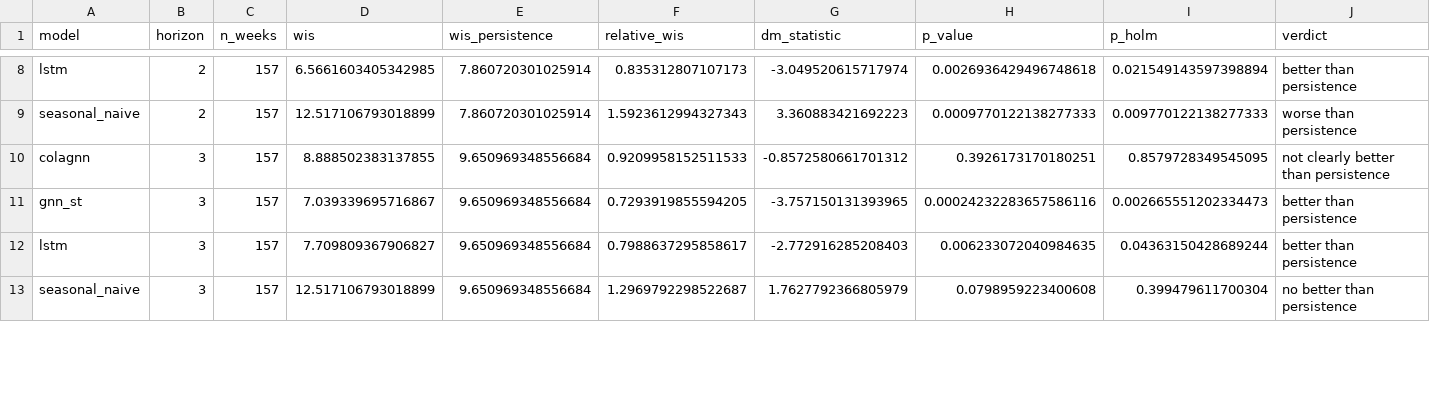
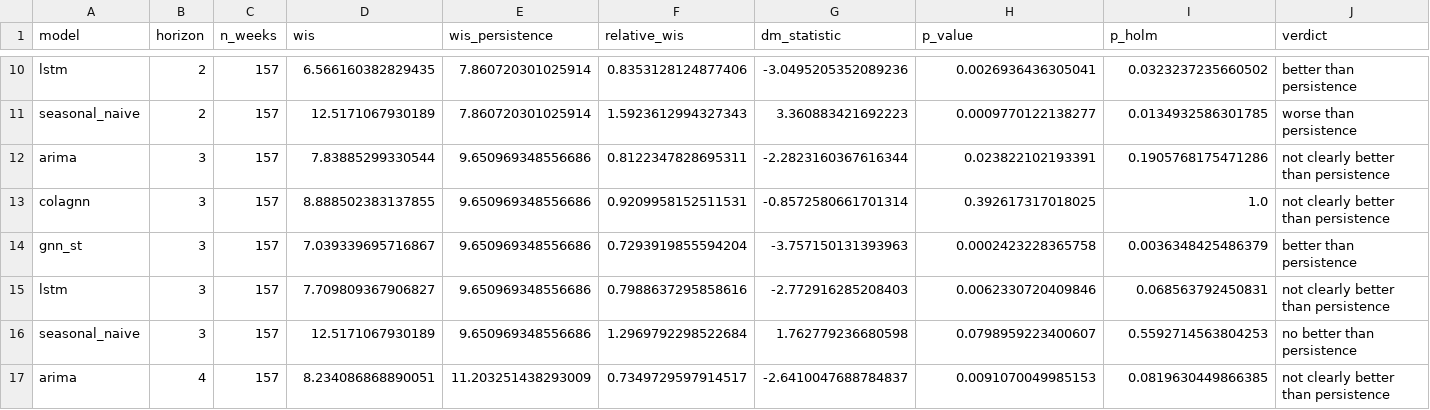
Before and after one commit to CodeMateo15/boston-flu-outlook, a CSV file: data/boston/backtest_comparison.csv, drawn as a sheet; only a part is shown, gaps mark what is left out; addresses are those after the commit; the diff covers the shown part only; the diff names each change by its address in the sheet, - before the commit and + after, or states it on an @@ line.

```diff
--- a/data/boston/backtest_comparison.csv
+++ b/data/boston/backtest_comparison.csv
-D10 (wis): 6.5661603405342985
+D10 (wis): 6.566160382829435
-F10 (relative_wis): 0.835312807107173
+F10 (relative_wis): 0.8353128124877406
-G10 (dm_statistic): -3.049520615717974
+G10 (dm_statistic): -3.0495205352089236
-H10 (p_value): 0.0026936429496748618
+H10 (p_value): 0.0026936436305041
-I10 (p_holm): 0.021549143597398894
+I10 (p_holm): 0.0323237235660502
-D11 (wis): 12.517106793018899
+D11 (wis): 12.5171067930189
-H11 (p_value): 0.0009770122138277333
+H11 (p_value): 0.0009770122138277
-I11 (p_holm): 0.009770122138277333
+I11 (p_holm): 0.0134932586301785
+row 12: arima | 3 | 157 | 7.83885299330544 | 9.650969348556686 | 0.8122347828695311 | -2.2823160367616344 | 0.023822102193391 | 0.1905768175471286 | not clearly better than persistence
-E13:E16 (wis_persistence): 9.650969348556684
+E13:E16 (wis_persistence): 9.650969348556686
-F13 (relative_wis): 0.9209958152511533
+F13 (relative_wis): 0.9209958152511531
-G13 (dm_statistic): -0.8572580661701312
+G13 (dm_statistic): -0.8572580661701314
-H13 (p_value): 0.3926173170180251
+H13 (p_value): 0.392617317018025
-I13 (p_holm): 0.8579728349545095
+I13 (p_holm): 1.0
-F14 (relative_wis): 0.7293919855594205
+F14 (relative_wis): 0.7293919855594204
-G14 (dm_statistic): -3.757150131393965
+G14 (dm_statistic): -3.757150131393963
-H14 (p_value): 0.00024232283657586116
+H14 (p_value): 0.0002423228365758
-I14 (p_holm): 0.002665551202334473
+I14 (p_holm): 0.0036348425486379
-F15 (relative_wis): 0.7988637295858617
+F15 (relative_wis): 0.7988637295858616
-H15 (p_value): 0.006233072040984635
+H15 (p_value): 0.0062330720409846
-I15 (p_holm): 0.04363150428689244
+I15 (p_holm): 0.068563792450831
-J15 (verdict): better than persistence
+J15 (verdict): not clearly better than persistence
-D16 (wis): 12.517106793018899
+D16 (wis): 12.5171067930189
-F16 (relative_wis): 1.2969792298522687
+F16 (relative_wis): 1.2969792298522684
-G16 (dm_statistic): 1.7627792366805979
+G16 (dm_statistic): 1.762779236680598
-H16 (p_value): 0.0798959223400608
+H16 (p_value): 0.0798959223400607
-I16 (p_holm): 0.399479611700304
+I16 (p_holm): 0.5592714563804253
+row 17: arima | 4 | 157 | 8.234086868890051 | 11.203251438293009 | 0.7349729597914517 | -2.6410047688784837 | 0.0091070049985153 | 0.0819630449866385 | not clearly better than persistence
```
Also changed, not shown: 2 added rows and 48 edited cells elsewhere in this file, data/boston/backtest_scores.csv, data/boston/history.csv, 10 other files.
